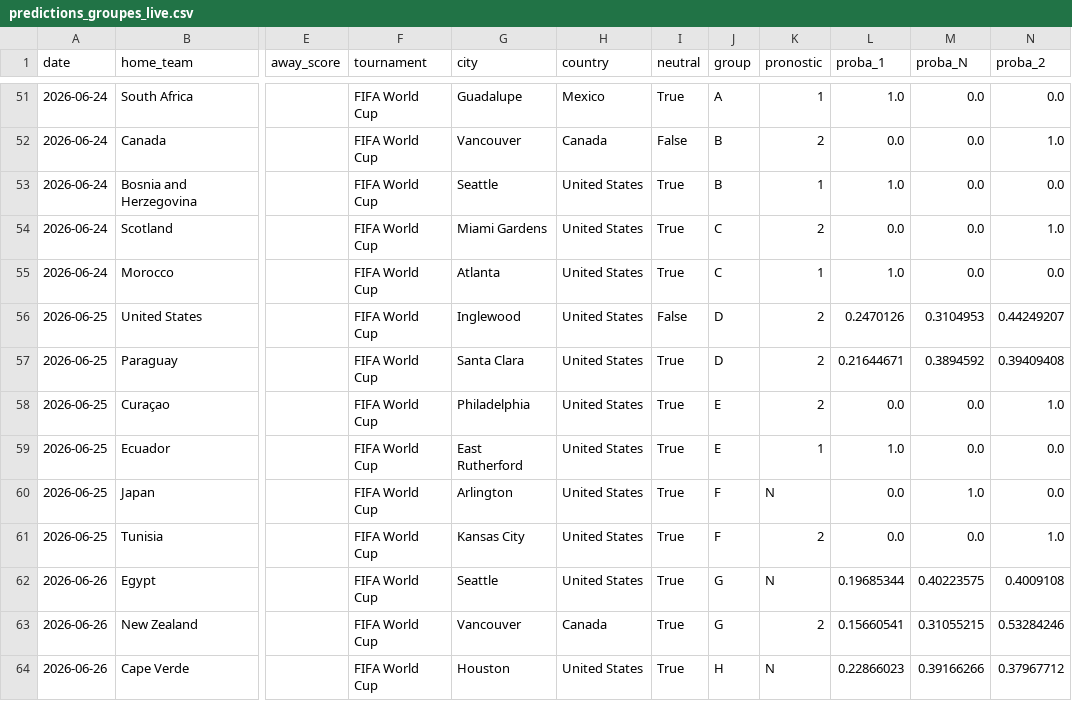
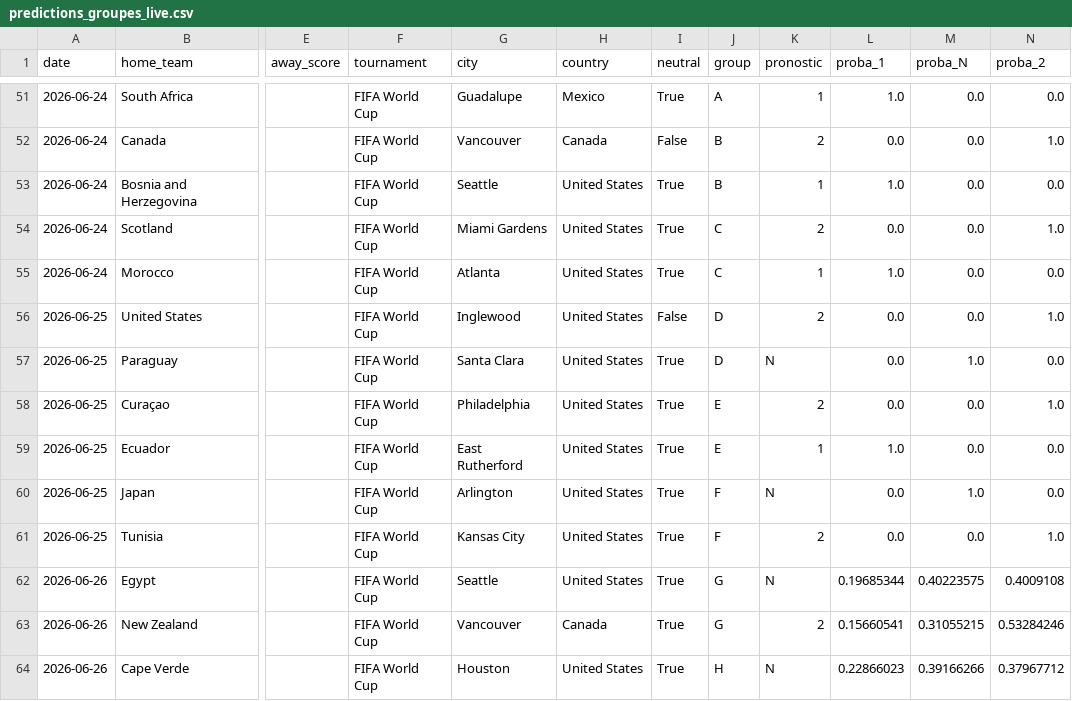
Before and after one commit to antoine62232/pronos-foot-ia, a CSV file: data/predictions_groupes_live.csv, drawn as a sheet; only a part is shown, gaps mark what is left out; the diff names each change by its address in the sheet, - before the commit and + after, or states it on an @@ line.

```diff
--- a/data/predictions_groupes_live.csv
+++ b/data/predictions_groupes_live.csv
-L56 (proba_1): 0.2470126
+L56 (proba_1): 0.0
-M56 (proba_N): 0.3104953
+M56 (proba_N): 0.0
-N56 (proba_2): 0.44249207
+N56 (proba_2): 1.0
-K57 (pronostic): 2
+K57 (pronostic): N
-L57 (proba_1): 0.21644671
+L57 (proba_1): 0.0
-M57 (proba_N): 0.3894592
+M57 (proba_N): 1.0
-N57 (proba_2): 0.39409408
+N57 (proba_2): 0.0
```
Also changed, not shown: data/bracket_complet_live.csv, data/resultats_reels.csv.
